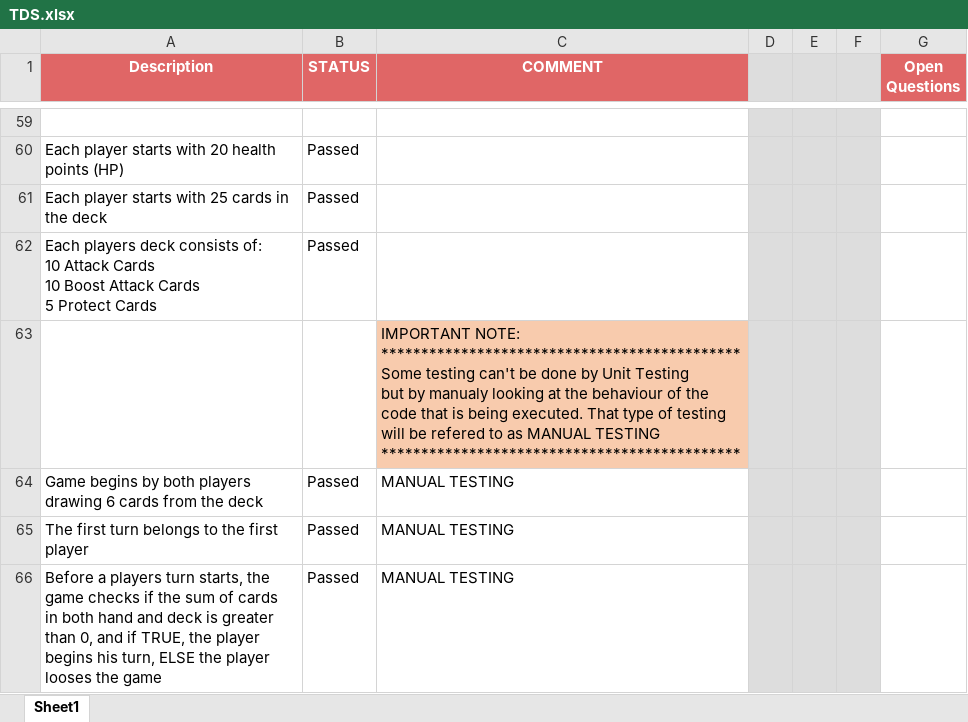
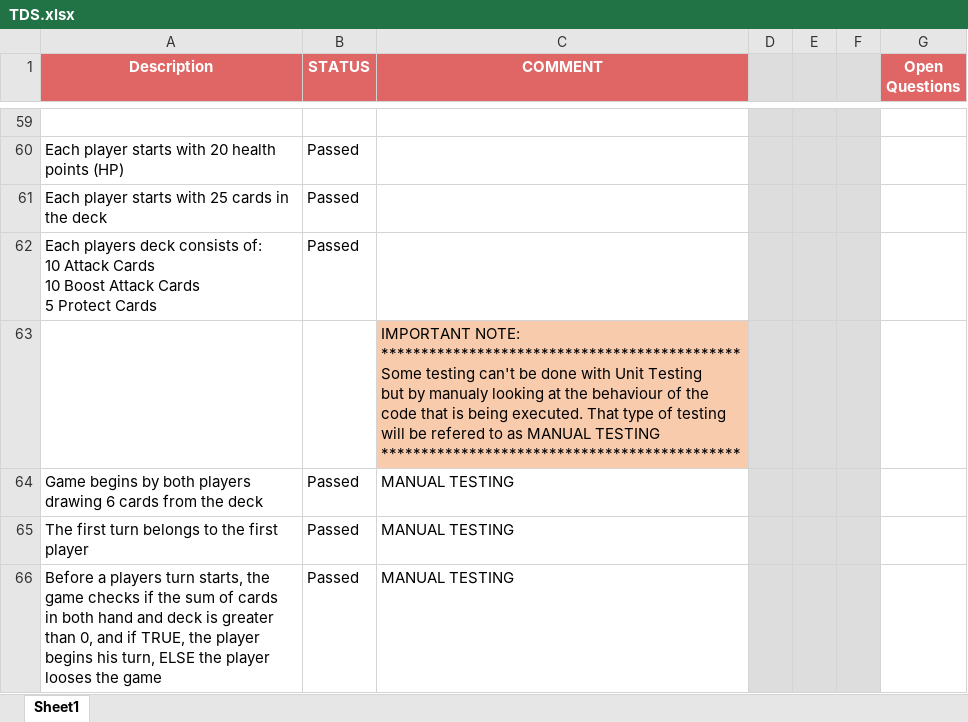
Before and after one commit to vladajankovic/qa-job-fair, an Excel workbook: TDS.xlsx, sheet Sheet1, drawn as a sheet; only a part is shown, gaps mark what is left out; values as stored, in another font and other column widths than the file's, no borders; the diff names each change by its address in the sheet, - before the commit and + after, or states it on an @@ line.

Commit message:
Update TDS.xlsx

```diff
--- a/TDS.xlsx (sheet Sheet1)
+++ b/TDS.xlsx (sheet Sheet1)
-C63 (COMMENT): …be done by Unit Testing…
+C63 (COMMENT): …be done with Unit Testing…
```
